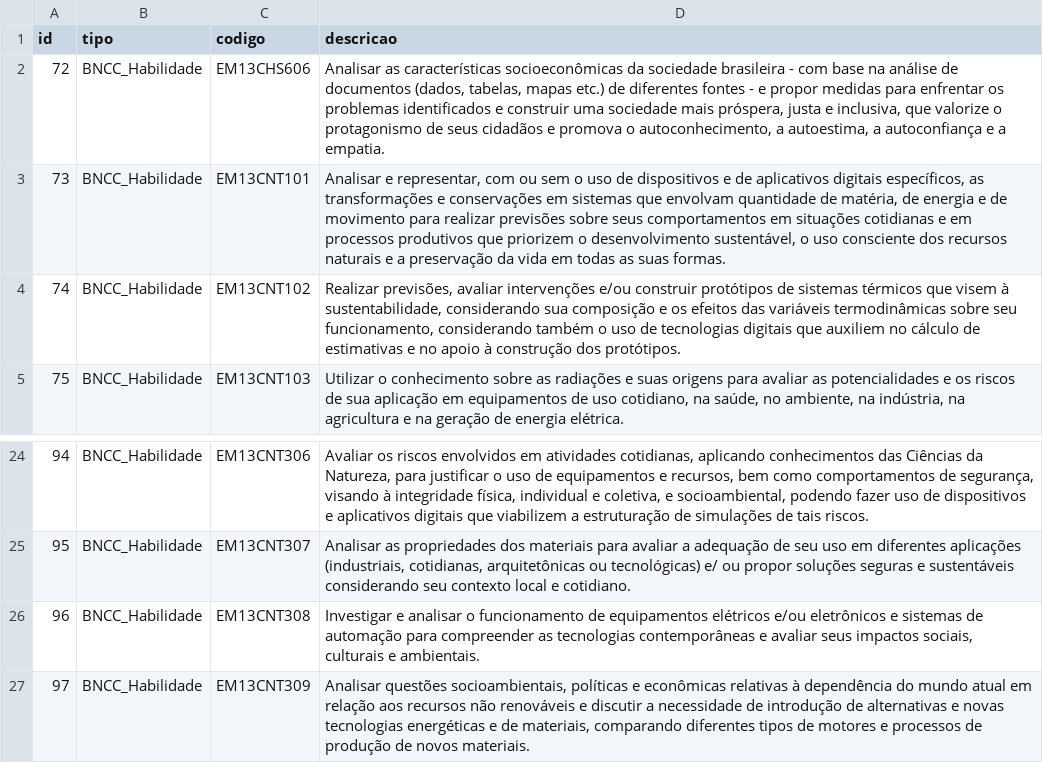
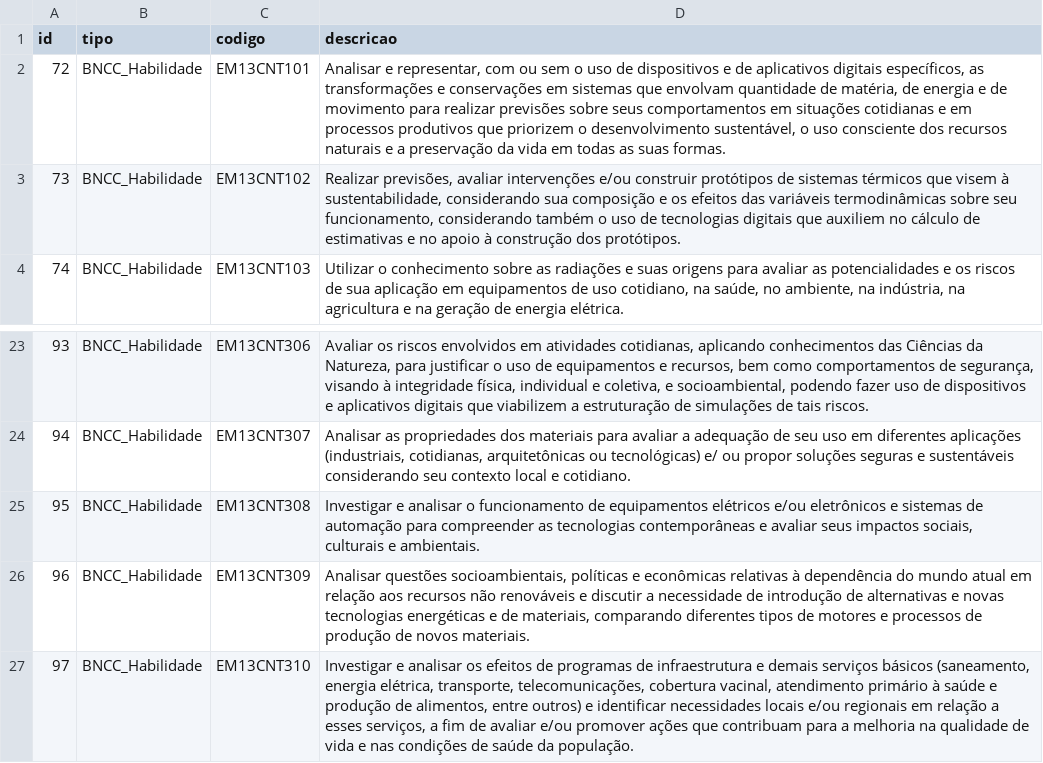
Before and after one commit to skillmappr/database-init, a CSV file: Base-Nacional-Comum-Curricular/nodes/Ciencias-da-Natureza-e-suas-Tecnologias/bncc-habilidades-cien-nat-tecnologias.csv, drawn as a sheet; only a part is shown, gaps mark what is left out; removed rows and columns are numbered as before the commit, all else as after; the diff names each change by its address in the sheet, - before the commit and + after, or states it on an @@ line.

```diff
--- a/Base-Nacional-Comum-Curricular/nodes/Ciencias-da-Natureza-e-suas-Tecnologias/bncc-habilidades-cien-nat-tecnologias.csv
+++ b/Base-Nacional-Comum-Curricular/nodes/Ciencias-da-Natureza-e-suas-Tecnologias/bncc-habilidades-cien-nat-tecnologias.csv
-row 2: 72 | BNCC_Habilidade | EM13CHS606 | Analisar as características socioeconômicas da sociedade brasileira - com base na análise de documentos (dados, tabelas, mapas etc.) de diferentes fontes - e propor medidas para enfrentar os problemas identificados e construir uma sociedade mais próspera, justa e inclusiva, que valorize o protagonismo de seus cidadãos e promova o autoconhecimento, a autoestima, a autoconfiança e a empatia.
@@ column A (id) renumbered between rows 2 and 26 @@
+row 27: 97 | BNCC_Habilidade | EM13CNT310 | Investigar e analisar os efeitos de programas de infraestrutura e demais serviços básicos (saneamento, energia elétrica, transporte, telecomunicações, cobertura vacinal, atendimento primário à saúde e produção de alimentos, entre outros) e identificar necessidades locais e/ou regionais em relação a esses serviços, a fim de avaliar e/ou promover ações que contribuam para a melhoria na qualidade de vida e nas condições de saúde da população.
```
Also changed, not shown: Base-Nacional-Comum-Curricular/nodes/Ciencias-Humanas-e-Sociais-Aplicadas/bncc-habilidades-cien-hum-sociais.csv, Base-Nacional-Comum-Curricular/nodes/Linguagem-e-suas-Tecnologias/bncc-habilidades-ling-tecnologias.csv, 5 other files.
